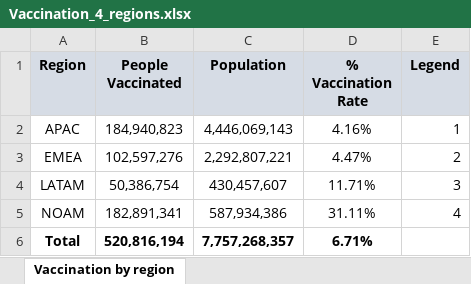
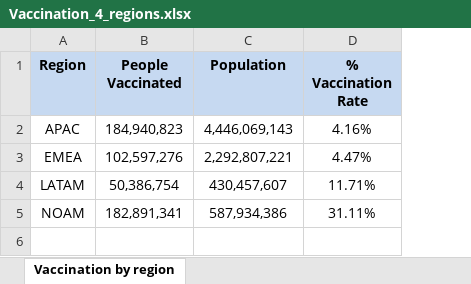
Before and after one commit to bossiilaria/Python, an Excel workbook: Vaccination_4_regions.xlsx, sheet Vaccination by region, drawn as a sheet; values as stored, in another font and other column widths than the file's, no borders; charts and pictures not drawn; the diff names each change by its address in the sheet, - before the commit and + after, or states it on an @@ line.

```diff
--- a/Vaccination_4_regions.xlsx (sheet Vaccination by region)
+++ b/Vaccination_4_regions.xlsx (sheet Vaccination by region)
-column E (Legend), rows 2-5: 1 | 2 | 3 | 4
-row 6: Total | 520,816,194 | 7,757,268,357 | 6.71%
```
Also changed, not shown: formulas that keep their value, charts or pictures, 9 other files.
